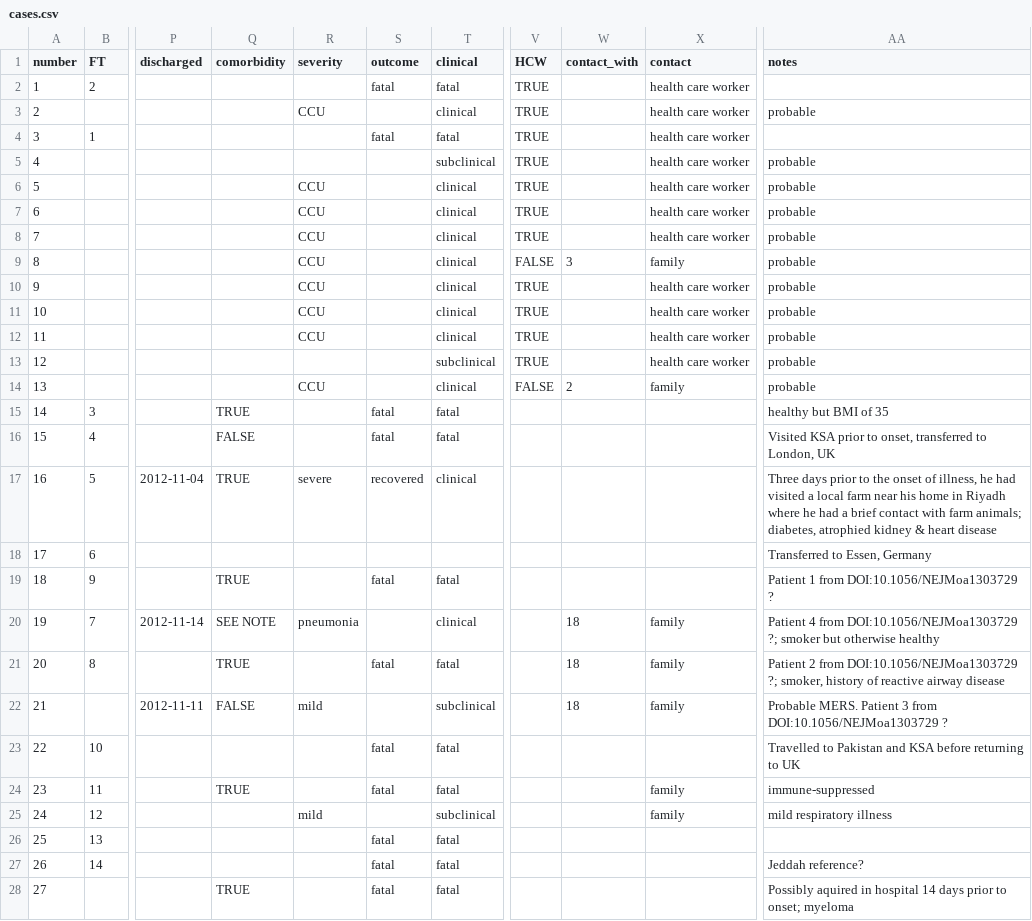
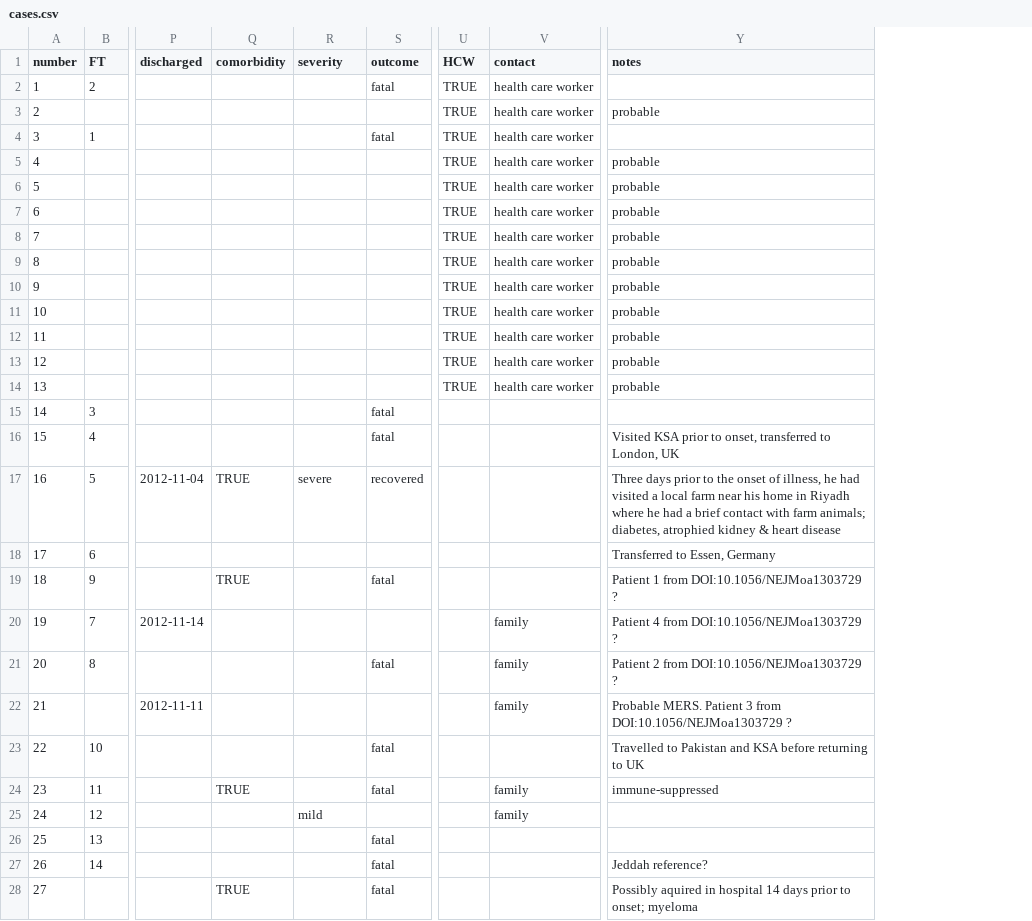
Before and after one commit to rambaut/MERS-Cases, a CSV file: data/cases.csv, drawn as a sheet; only a part is shown, gaps mark what is left out; removed rows and columns are numbered as before the commit, all else as after; the diff covers the shown part only; the diff names each change by its address in the sheet, - before the commit and + after, or states it on an @@ line.

```diff
--- a/data/cases.csv
+++ b/data/cases.csv
-column T (clinical), rows 2-28: fatal | clinical | fatal | subclinical | clinical | clinical | clinical | clinical | clinical | clinical | clinical | subclinical | clinical | fatal | fatal | clinical |  | fatal | clinical | fatal | subclinical | fatal | fatal | subclinical | fatal | fatal | fatal
-column W (contact_with), rows 9-22: 3 |  |  |  |  | 2 |  |  |  |  |  | 18 | 18 | 18
-R3 (severity): CCU
+R3 (severity): (empty)
-R6:R12 (severity): CCU
+R6:R12 (severity): (empty)
-U9 (HCW): FALSE
+U9 (HCW): TRUE
-V9 (contact): family
+V9 (contact): health care worker
-R14 (severity): CCU
+R14 (severity): (empty)
-U14 (HCW): FALSE
+U14 (HCW): TRUE
-V14 (contact): family
+V14 (contact): health care worker
-Q15 (comorbidity): TRUE
+Q15 (comorbidity): (empty)
-Y15 (notes): healthy but BMI of 35
+Y15 (notes): (empty)
-Q16 (comorbidity): FALSE
+Q16 (comorbidity): (empty)
-Q20 (comorbidity): SEE NOTE
+Q20 (comorbidity): (empty)
-R20 (severity): pneumonia
+R20 (severity): (empty)
-Y20 (notes): …from DOI:10.1056/NEJMoa1303729 ?; smoker but otherwise healthy
+Y20 (notes): …from DOI:10.1056/NEJMoa1303729 ?
-Q21 (comorbidity): TRUE
+Q21 (comorbidity): (empty)
-Y21 (notes): …from DOI:10.1056/NEJMoa1303729 ?; smoker, history of reactive airway disease
+Y21 (notes): …from DOI:10.1056/NEJMoa1303729 ?
-Q22 (comorbidity): FALSE
+Q22 (comorbidity): (empty)
-R22 (severity): mild
+R22 (severity): (empty)
-Y25 (notes): mild respiratory illness
+Y25 (notes): (empty)
```
Also changed, not shown: 72 edited cells elsewhere in this file, 6 other files.
